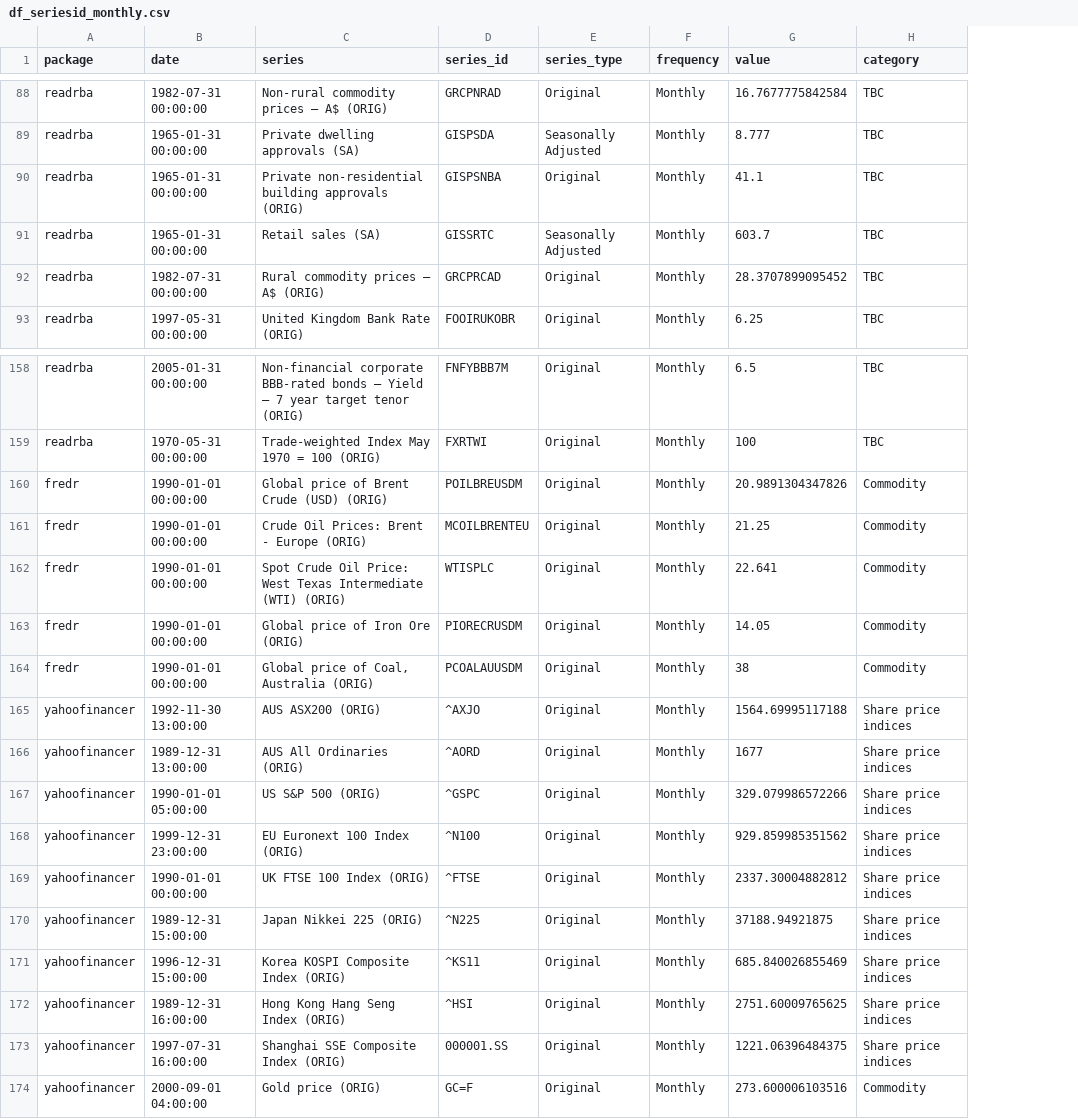
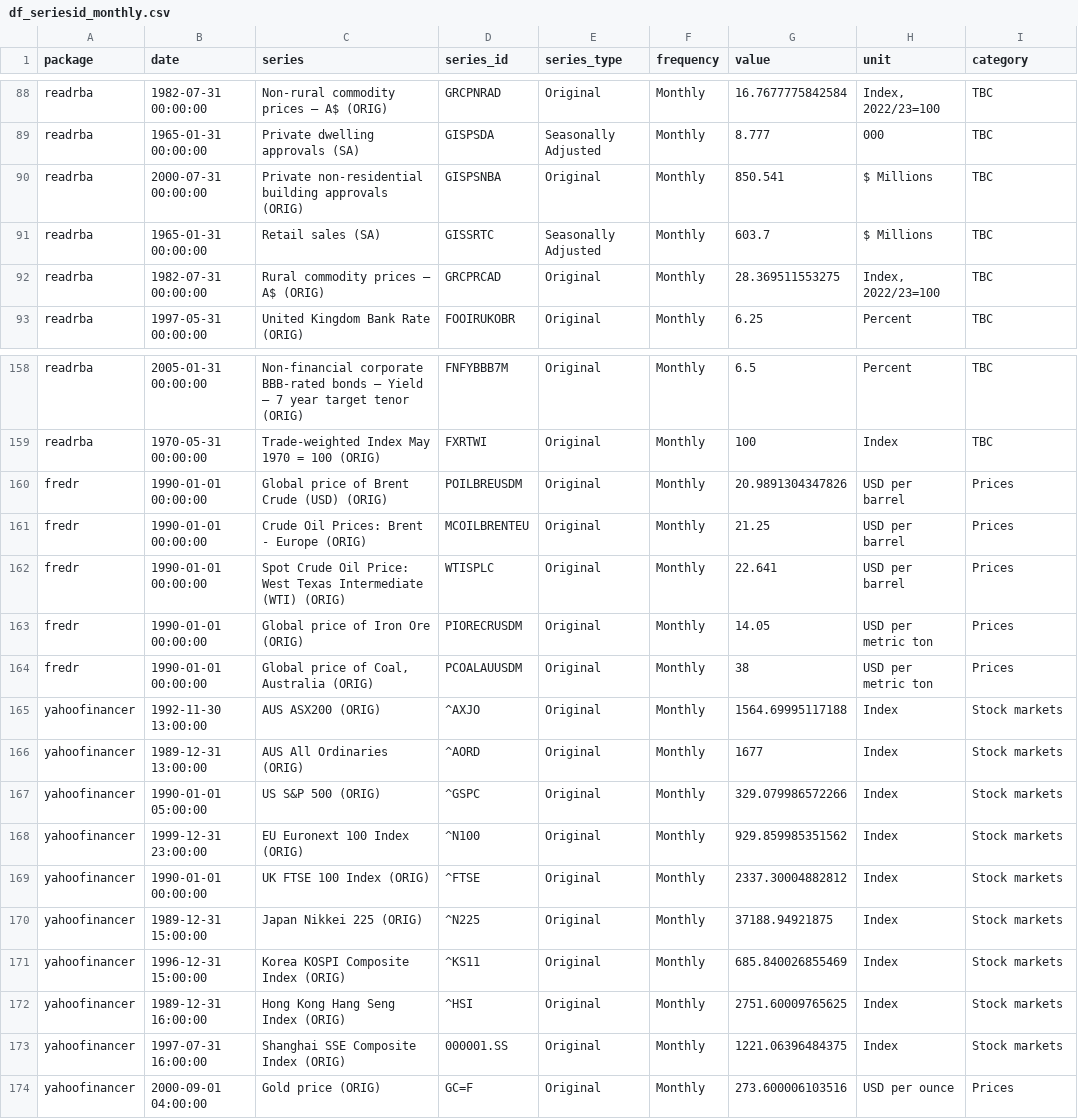
Before and after one commit to andybridger/RBAvsMachine, a CSV file: df_seriesid_monthly.csv, drawn as a sheet; only a part is shown, gaps mark what is left out; addresses are those after the commit; the diff covers the shown part only; the diff names each change by its address in the sheet, - before the commit and + after, or states it on an @@ line.

```diff
--- a/df_seriesid_monthly.csv
+++ b/df_seriesid_monthly.csv
+column H (unit), rows 88-93: Index, 2022/23=100 | 000 | $ Millions | $ Millions | Index, 2022/23=100 | Percent; rows 158-174: Percent | Index | USD per barrel | USD per barrel | USD per barrel | USD per metric ton | USD per metric ton | Index | Index | Index | Index | Index | Index | Index | Index | Index | USD per ounce
-B90 (date): 1965-01-31 00:00:00
+B90 (date): 2000-07-31 00:00:00
-G90 (value): 41.1
+G90 (value): 850.541
-G92 (value): 28.3707899095452
+G92 (value): 28.369511553275
-I160:I164 (category): Commodity
+I160:I164 (category): Prices
-I165:I173 (category): Share price indices
+I165:I173 (category): Stock markets
-I174 (category): Commodity
+I174 (category): Prices
```
Also changed, not shown: 21 edited cells elsewhere in this file, df_seriesid_quarterly.csv, 1 other file.
